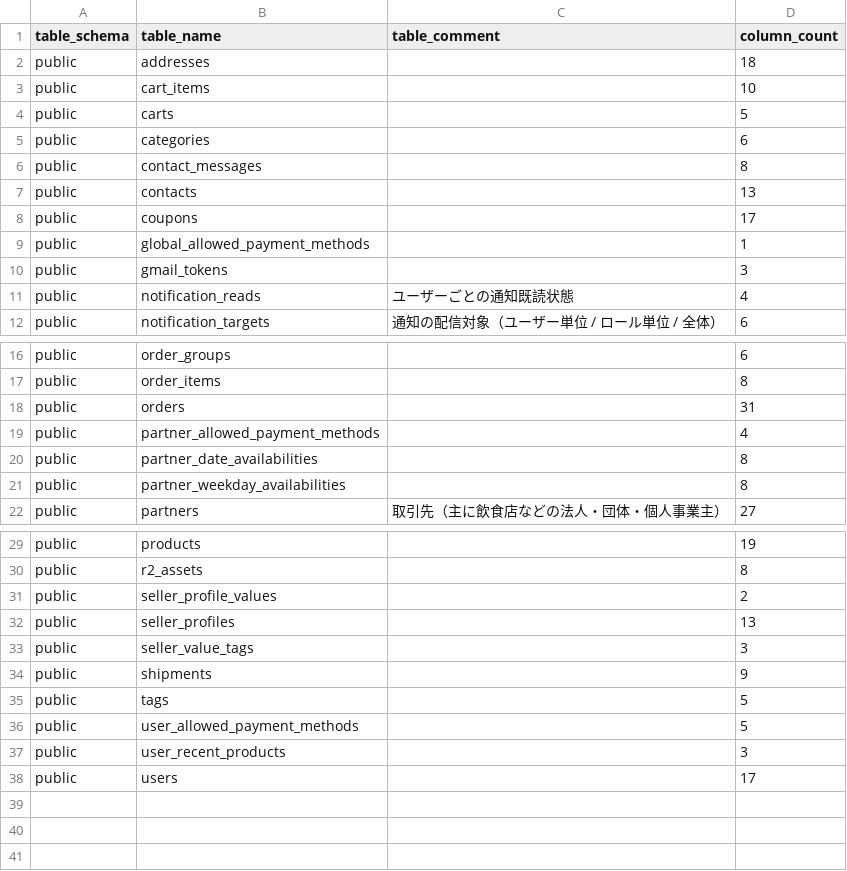
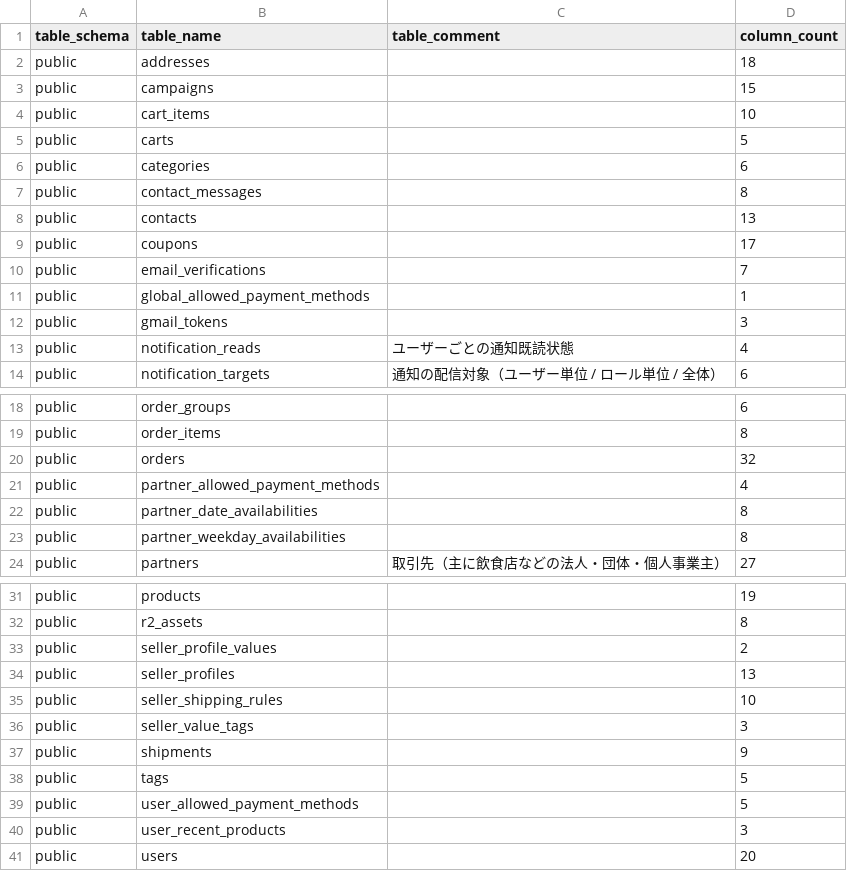
Before and after one commit to pro-koya/city_on_farm, a CSV file: table-info/tables.csv, drawn as a sheet; only a part is shown, gaps mark what is left out.

```diff
--- a/table-info/tables.csv
+++ b/table-info/tables.csv
@@ -2,2 +2,3 @@ table_schema,table_name,table_comment,column_count
 public,addresses,,18
+public,campaigns,,15
 public,cart_items,,10
@@ -8,2 +9,3 @@ public,contacts,,13
 public,coupons,,17
+public,email_verifications,,7
 public,global_allowed_payment_methods,,1
@@ -17,3 +19,3 @@ public,order_groups,,6
 public,order_items,,8
-public,orders,,31
+public,orders,,32
 public,partner_allowed_payment_methods,,4
@@ -32,2 +34,3 @@ public,seller_profile_values,,2
 public,seller_profiles,,13
+public,seller_shipping_rules,,10
 public,seller_value_tags,,3
@@ -37,2 +40,2 @@ public,user_allowed_payment_methods,,5
 public,user_recent_products,,3
-public,users,,17
+public,users,,20
```
Also changed, not shown: table-info/columns.csv, table-info/constraints.csv, 3 other files.
